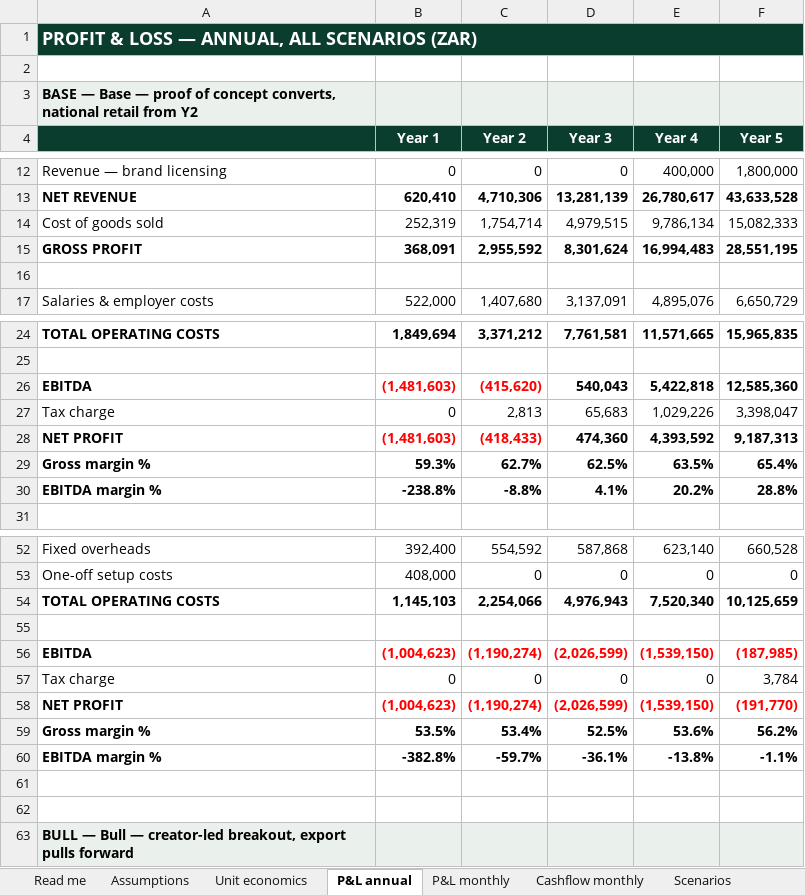
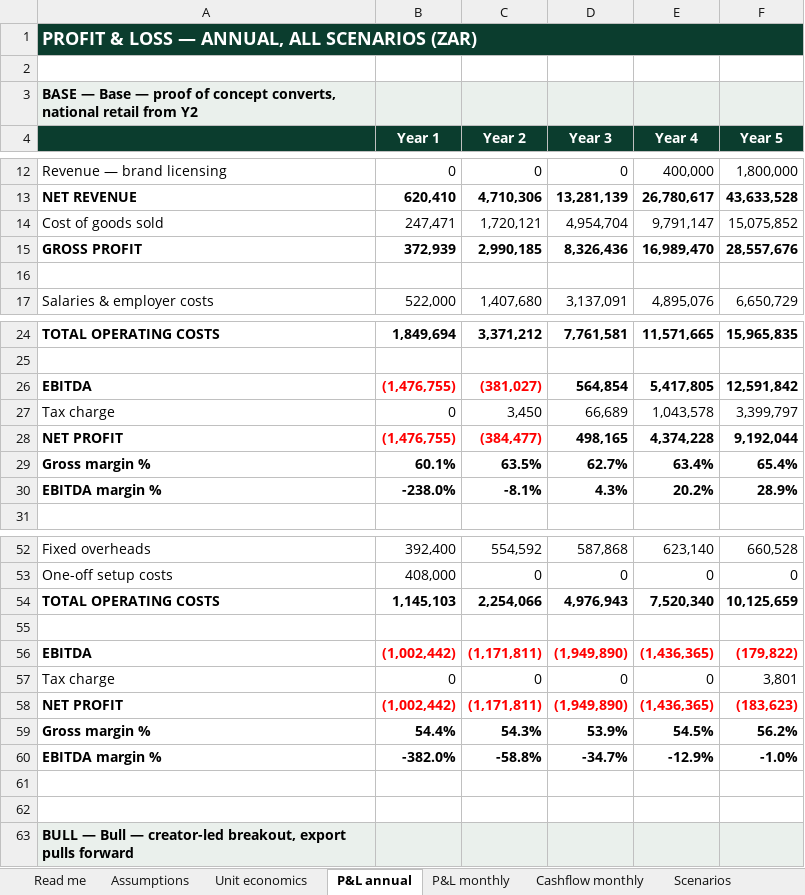
Before and after one commit to getluckyjo/mulliganmints, an Excel workbook: finance/outputs/mulligan-mints-5yr-model.xlsx, sheet P&L annual, drawn as a sheet; only a part is shown, gaps mark what is left out; values as stored, in another font and other column widths than the file's, no borders; removed rows and columns are numbered as before the commit, all else as after; the diff covers the shown part only; the diff names each change by its address in the sheet, - before the commit and + after, or states it on an @@ line.

```diff
--- a/finance/outputs/mulligan-mints-5yr-model.xlsx (sheet P&L annual)
+++ b/finance/outputs/mulligan-mints-5yr-model.xlsx (sheet P&L annual)
-row 14: Cost of goods sold | 252,319 | 1,754,714 | 4,979,515 | 9,786,134 | 15,082,333
-row 15: GROSS PROFIT | 368,091 | 2,955,592 | 8,301,624 | 16,994,483 | 28,551,195
+row 14: Cost of goods sold | 247,471 | 1,720,121 | 4,954,704 | 9,791,147 | 15,075,852
+row 15: GROSS PROFIT | 372,939 | 2,990,185 | 8,326,436 | 16,989,470 | 28,557,676
-row 26: EBITDA | (1,481,603) | (415,620) | 540,043 | 5,422,818 | 12,585,360
+row 26: EBITDA | (1,476,755) | (381,027) | 564,854 | 5,417,805 | 12,591,842
-C27 (Year 2): 2,813
+C27 (Year 2): 3,450
-D27 (Year 3): 65,683
+D27 (Year 3): 66,689
-E27 (Year 4): 1,029,226
+E27 (Year 4): 1,043,578
-F27 (Year 5): 3,398,047
+F27 (Year 5): 3,399,797
-row 28: NET PROFIT | (1,481,603) | (418,433) | 474,360 | 4,393,592 | 9,187,313
+row 28: NET PROFIT | (1,476,755) | (384,477) | 498,165 | 4,374,228 | 9,192,044
-B29 (Year 1): 59.3%
+B29 (Year 1): 60.1%
-C29 (Year 2): 62.7%
+C29 (Year 2): 63.5%
-D29 (Year 3): 62.5%
+D29 (Year 3): 62.7%
-E29 (Year 4): 63.5%
+E29 (Year 4): 63.4%
-B30 (Year 1): -238.8%
+B30 (Year 1): -238.0%
-C30 (Year 2): -8.8%
+C30 (Year 2): -8.1%
-D30 (Year 3): 4.1%
+D30 (Year 3): 4.3%
-F30 (Year 5): 28.8%
+F30 (Year 5): 28.9%
-row 56: EBITDA | (1,004,623) | (1,190,274) | (2,026,599) | (1,539,150) | (187,985)
+row 56: EBITDA | (1,002,442) | (1,171,811) | (1,949,890) | (1,436,365) | (179,822)
-F57 (Year 5): 3,784
+F57 (Year 5): 3,801
-row 58: NET PROFIT | (1,004,623) | (1,190,274) | (2,026,599) | (1,539,150) | (191,770)
+row 58: NET PROFIT | (1,002,442) | (1,171,811) | (1,949,890) | (1,436,365) | (183,623)
-B59 (Year 1): 53.5%
+B59 (Year 1): 54.4%
-C59 (Year 2): 53.4%
+C59 (Year 2): 54.3%
-D59 (Year 3): 52.5%
+D59 (Year 3): 53.9%
-E59 (Year 4): 53.6%
+E59 (Year 4): 54.5%
-row 60: EBITDA margin % | -382.8% | -59.7% | -36.1% | -13.8% | -1.1%
+row 60: EBITDA margin % | -382.0% | -58.8% | -34.7% | -12.9% | -1.0%
```
Also changed, not shown: 6 added rows, 6 removed rows and 11 edited cells elsewhere in this sheet, sheet Cashflow monthly, sheet Purchase orders, sheet P&L monthly, sheet Scenarios, sheet Funding, sheet Assumptions, 10 other files.
